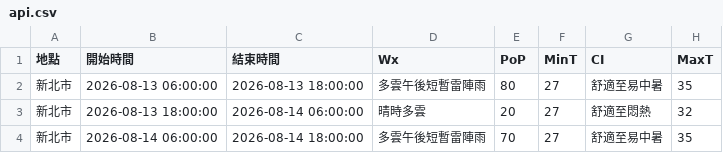
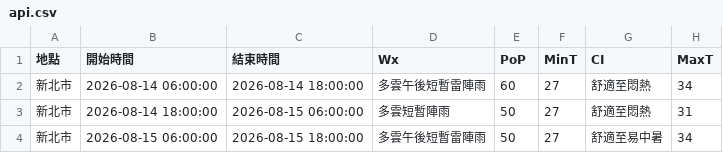
Before and after one commit to oao030oao/1111518-mid, a CSV file: api.csv, drawn as a sheet.

```diff
--- a/api.csv
+++ b/api.csv
@@ -1,4 +1,4 @@
 地點,開始時間,結束時間,Wx,PoP,MinT,CI,MaxT
-新北市,2026-08-13 06:00:00,2026-08-13 18:00:00,多雲午後短暫雷陣雨,80,27,舒適至易中暑,35
-新北市,2026-08-13 18:00:00,2026-08-14 06:00:00,晴時多雲,20,27,舒適至悶熱,32
-新北市,2026-08-14 06:00:00,2026-08-14 18:00:00,多雲午後短暫雷陣雨,70,27,舒適至易中暑,35
+新北市,2026-08-14 06:00:00,2026-08-14 18:00:00,多雲午後短暫雷陣雨,60,27,舒適至悶熱,34
+新北市,2026-08-14 18:00:00,2026-08-15 06:00:00,多雲短暫陣雨,50,27,舒適至悶熱,31
+新北市,2026-08-15 06:00:00,2026-08-15 18:00:00,多雲午後短暫雷陣雨,50,27,舒適至易中暑,34
```
Also changed, not shown: 1 other file.
